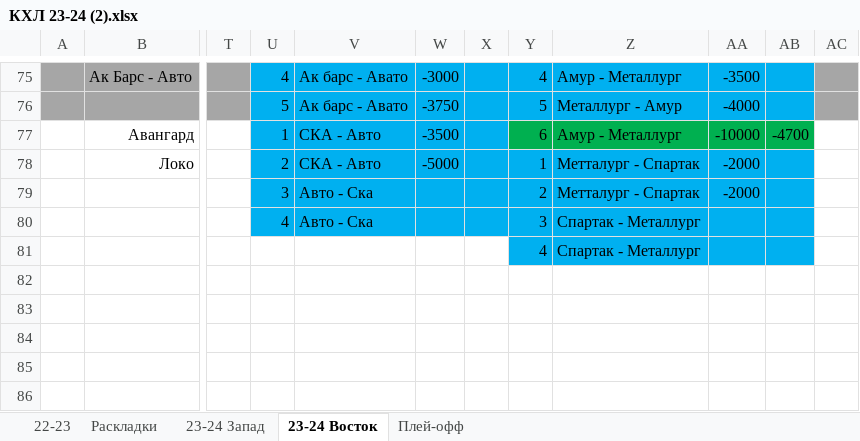
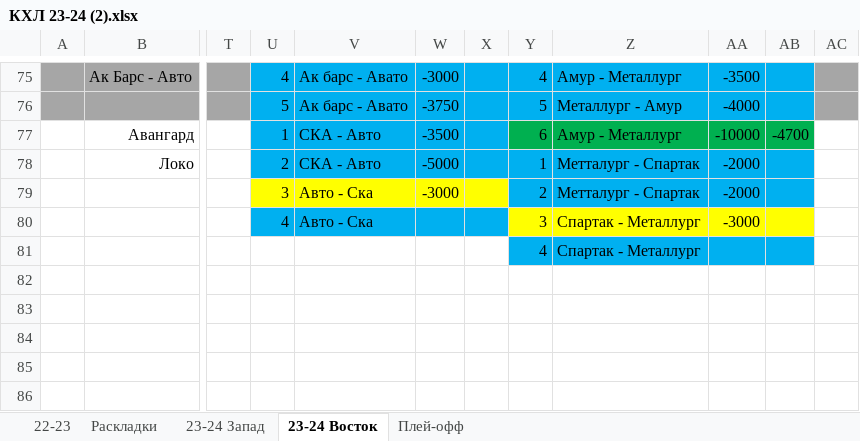
Before and after one commit to EugenySobyanin/Repository_1, an Excel workbook: Ставки/КХЛ 23-24 (2).xlsx, sheet 23-24 Восток, drawn as a sheet; only a part is shown, gaps mark what is left out; values as stored, in another font and other column widths than the file's, no borders; the diff names each change by its address in the sheet, - before the commit and + after, or states it on an @@ line.

Commit message:
Ставки на спорт

```diff
--- a/Ставки/КХЛ 23-24 (2).xlsx (sheet 23-24 Восток)
+++ b/Ставки/КХЛ 23-24 (2).xlsx (sheet 23-24 Восток)
-U79:X79 fill: #00B0F0
+U79:X79 fill: #FFFF00
-W79: (empty)
+W79: -3000
-Y80:AB80 fill: #00B0F0
+Y80:AB80 fill: #FFFF00
-AA80: (empty)
+AA80: -3000
```
